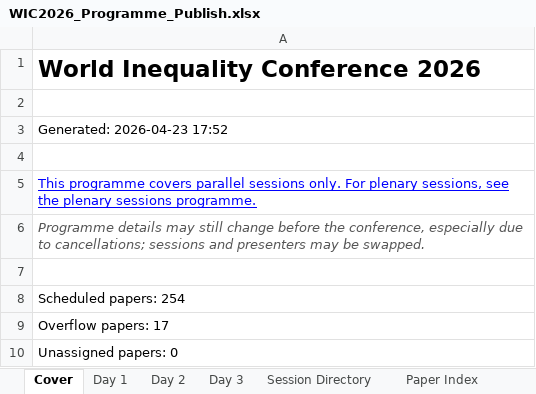
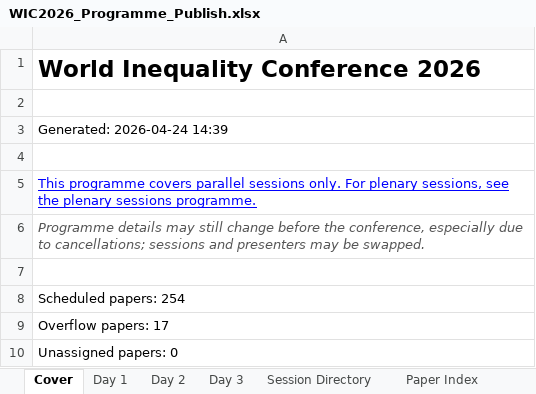
Before and after one commit to ignacio-flores/conference-studio, an Excel workbook: exports/WIC2026_Programme_Publish.xlsx, sheet Cover, drawn as a sheet; values as stored, in another font and other column widths than the file's, no borders; the diff names each change by its address in the sheet, - before the commit and + after, or states it on an @@ line.

```diff
--- a/exports/WIC2026_Programme_Publish.xlsx (sheet Cover)
+++ b/exports/WIC2026_Programme_Publish.xlsx (sheet Cover)
-A3: Generated: 2026-04-23 17:52
+A3: Generated: 2026-04-24 14:39
```
Also changed, not shown: other sheet tabs, 4 other files.
